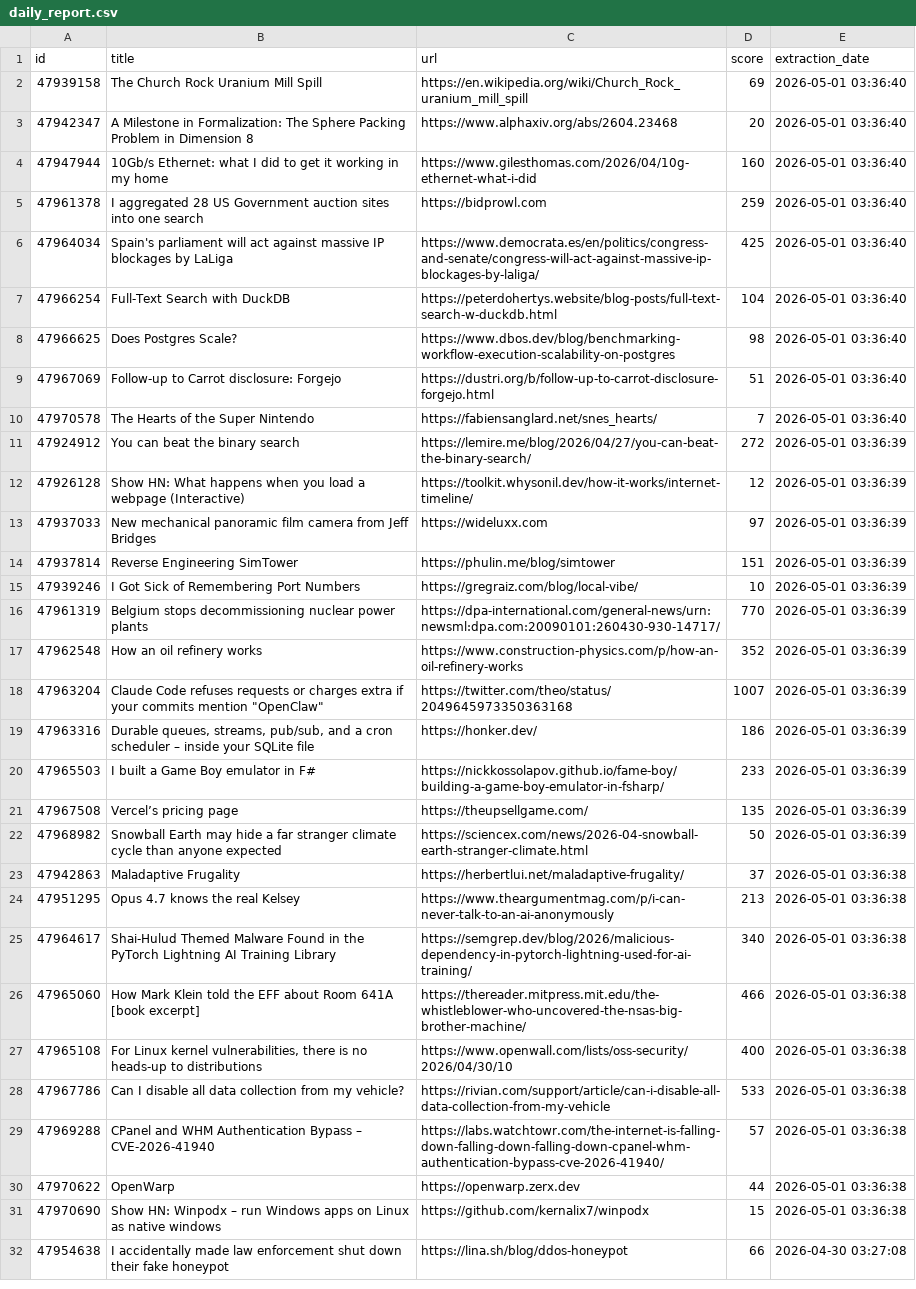
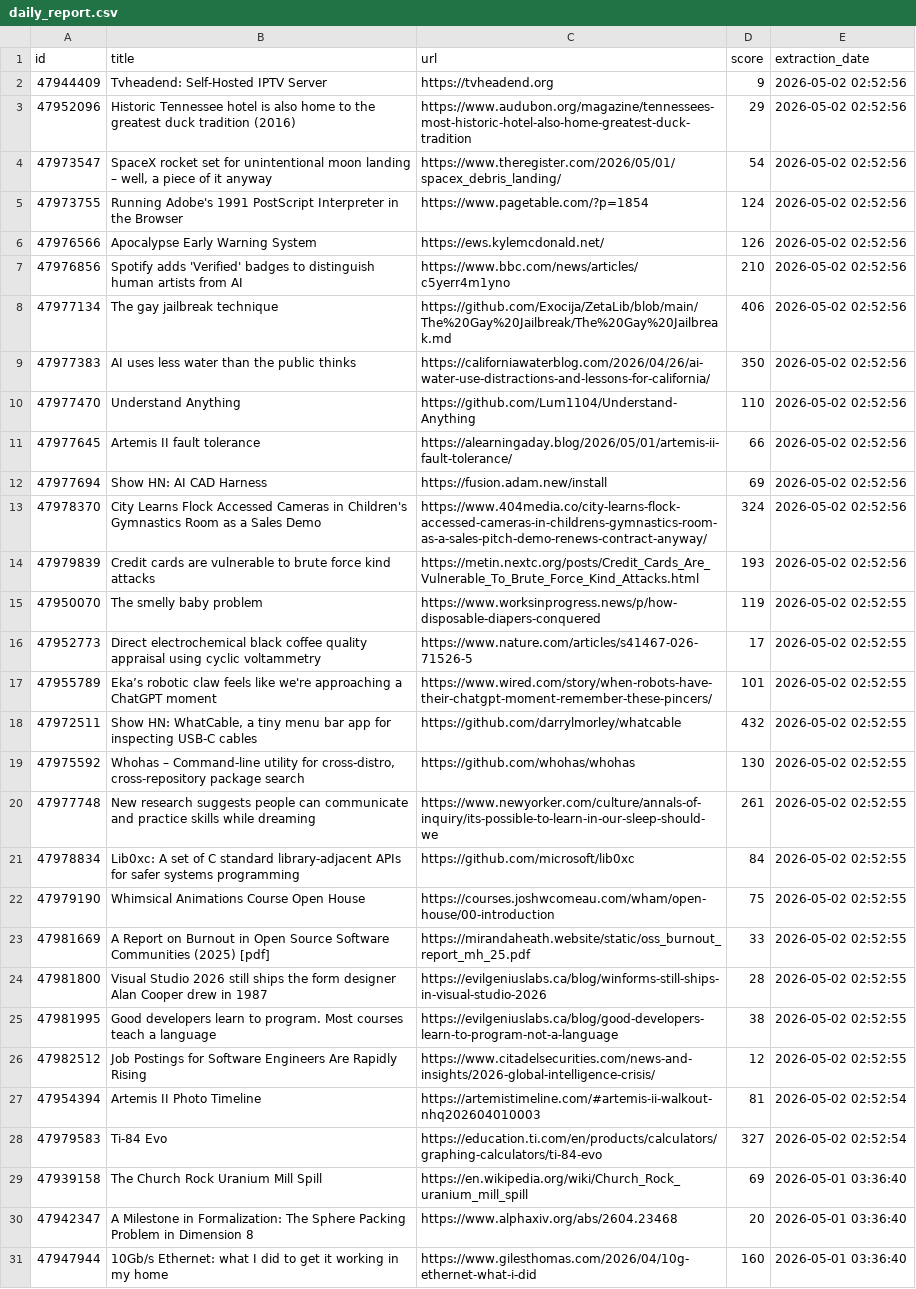
Before and after one commit to shakeel4451/cloud-automated-ETL-pipeline, a CSV file: daily_report.csv, drawn as a sheet; only a part is shown; the shorter side is filled out with more unchanged rows.

```diff
--- a/daily_report.csv
+++ b/daily_report.csv
@@ -1,2 +1,29 @@
 id,title,url,score,extraction_date
+47944409,Tvheadend: Self-Hosted IPTV Server,https://tvheadend.org,9,2026-05-02 02:52:56
+47952096,Historic Tennessee hotel is also home to the greatest duck tradition (2016),https://www.audubon.org/magazine/tennessees-most-historic-hotel-also-home-greatest-duck-tradition,29,2026-05-02 02:52:56
+47973547,"SpaceX rocket set for unintentional moon landing – well, a piece of it anyway",https://www.theregister.com/2026/05/01/spacex_debris_landing/,54,2026-05-02 02:52:56
+47973755,Running Adobe's 1991 PostScript Interpreter in the Browser,https://www.pagetable.com/?p=1854,124,2026-05-02 02:52:56
+47976566,Apocalypse Early Warning System,https://ews.kylemcdonald.net/,126,2026-05-02 02:52:56
+47976856,Spotify adds 'Verified' badges to distinguish human artists from AI,https://www.bbc.com/news/articles/c5yerr4m1yno,210,2026-05-02 02:52:56
+47977134,The gay jailbreak technique,https://github.com/Exocija/ZetaLib/blob/main/The%20Gay%20Jailbreak/The%20Gay%20Jailbreak.md,406,2026-05-02 02:52:56
+47977383,AI uses less water than the public thinks,https://californiawaterblog.com/2026/04/26/ai-water-use-distractions-and-lessons-for-california/,350,2026-05-02 02:52:56
+47977470,Understand Anything,https://github.com/Lum1104/Understand-Anything,110,2026-05-02 02:52:56
+47977645,Artemis II fault tolerance,https://alearningaday.blog/2026/05/01/artemis-ii-fault-tolerance/,66,2026-05-02 02:52:56
+47977694,Show HN: AI CAD Harness,https://fusion.adam.new/install,69,2026-05-02 02:52:56
+47978370,City Learns Flock Accessed Cameras in Children's Gymnastics Room as a Sales Demo,https://www.404media.co/city-learns-flock-accessed-cameras-in-childrens-gymnastics-room-as-a-sales-pitch-demo-renews-contract-anyway/,324,2026-05-02 02:52:56
+47979839,Credit cards are vulnerable to brute force kind attacks,https://metin.nextc.org/posts/Credit_Cards_Are_Vulnerable_To_Brute_Force_Kind_Attacks.html,193,2026-05-02 02:52:56
+47950070,The smelly baby problem,https://www.worksinprogress.news/p/how-disposable-diapers-conquered,119,2026-05-02 02:52:55
+47952773,Direct electrochemical black coffee quality appraisal using cyclic voltammetry,https://www.nature.com/articles/s41467-026-71526-5,17,2026-05-02 02:52:55
+47955789,Eka’s robotic claw feels like we're approaching a ChatGPT moment,https://www.wired.com/story/when-robots-have-their-chatgpt-moment-remember-these-pincers/,101,2026-05-02 02:52:55
+47972511,"Show HN: WhatCable, a tiny menu bar app for inspecting USB-C cables",https://github.com/darrylmorley/whatcable,432,2026-05-02 02:52:55
+47975592,"Whohas – Command-line utility for cross-distro, cross-repository package search",https://github.com/whohas/whohas,130,2026-05-02 02:52:55
+47977748,New research suggests people can communicate and practice skills while dreaming,https://www.newyorker.com/culture/annals-of-inquiry/its-possible-to-learn-in-our-sleep-should-we,261,2026-05-02 02:52:55
+47978834,Lib0xc: A set of C standard library-adjacent APIs for safer systems programming,https://github.com/microsoft/lib0xc,84,2026-05-02 02:52:55
+47979190,Whimsical Animations Course Open House,https://courses.joshwcomeau.com/wham/open-house/00-introduction,75,2026-05-02 02:52:55
+47981669,A Report on Burnout in Open Source Software Communities (2025) [pdf],https://mirandaheath.website/static/oss_burnout_report_mh_25.pdf,33,2026-05-02 02:52:55
+47981800,Visual Studio 2026 still ships the form designer Alan Cooper drew in 1987,https://evilgeniuslabs.ca/blog/winforms-still-ships-in-visual-studio-2026,28,2026-05-02 02:52:55
+47981995,Good developers learn to program. Most courses teach a language,https://evilgeniuslabs.ca/blog/good-developers-learn-to-program-not-a-language,38,2026-05-02 02:52:55
+47982512,Job Postings for Software Engineers Are Rapidly Rising,https://www.citadelsecurities.com/news-and-insights/2026-global-intelligence-crisis/,12,2026-05-02 02:52:55
+47954394,Artemis II Photo Timeline,https://artemistimeline.com/#artemis-ii-walkout-nhq202604010003,81,2026-05-02 02:52:54
+47979583,Ti-84 Evo,https://education.ti.com/en/products/calculators/graphing-calculators/ti-84-evo,327,2026-05-02 02:52:54
 47939158,The Church Rock Uranium Mill Spill,https://en.wikipedia.org/wiki/Church_Rock_uranium_mill_spill,69,2026-05-01 03:36:40
```
Also changed, not shown: 1 other file.
